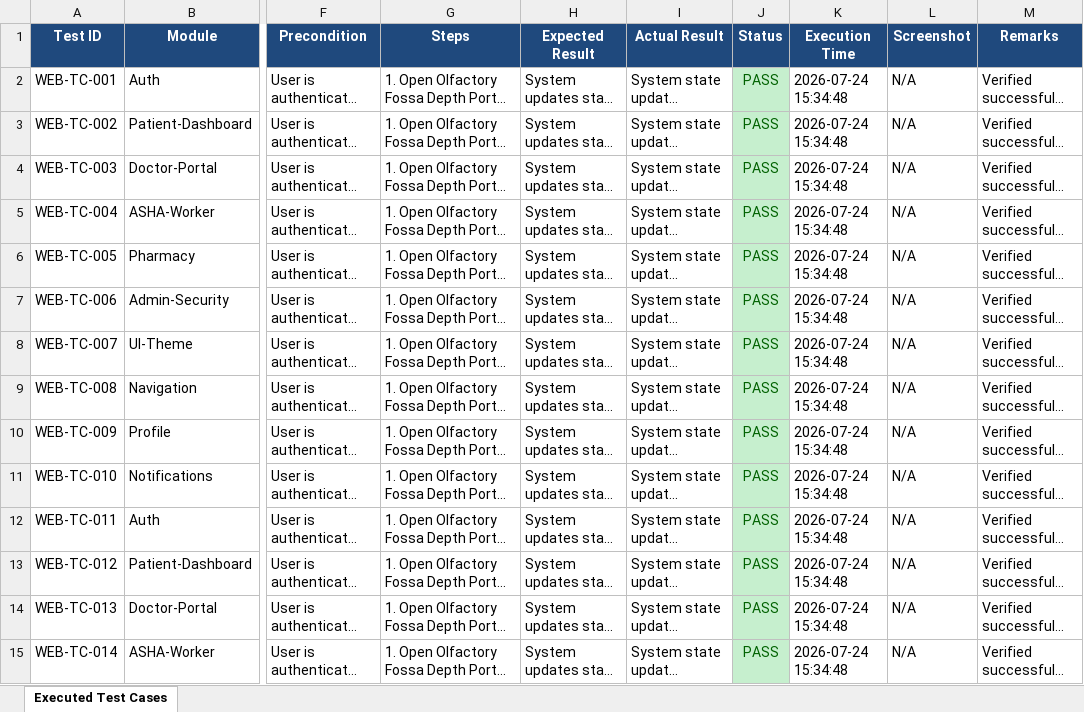
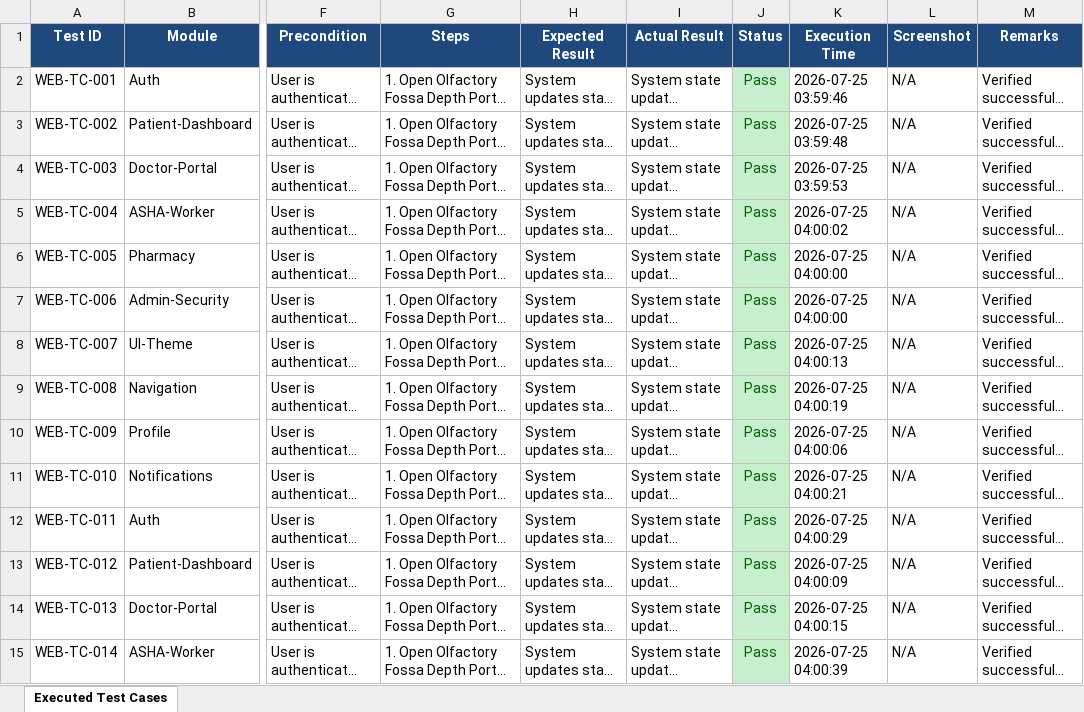
Before and after one commit to sivareddy331/Olfactory-fossa-depth, an Excel workbook: reports/Automation_Test_Report.xlsx, sheet Executed Test Cases, drawn as a sheet; only a part is shown, gaps mark what is left out; long unchanged cells end in …; values as stored, in another font and other column widths than the file's, no borders; the diff covers the shown part only; the diff names each change by its address in the sheet, - before the commit and + after, or states it on an @@ line.

```diff
--- a/reports/Automation_Test_Report.xlsx (sheet Executed Test Cases)
+++ b/reports/Automation_Test_Report.xlsx (sheet Executed Test Cases)
-J2:J15 (Status): PASS
+J2:J15 (Status): Pass
-K2 (Execution Time): 2026-07-24 15:34:48
+K2 (Execution Time): 2026-07-25 03:59:46
-K3 (Execution Time): 2026-07-24 15:34:48
+K3 (Execution Time): 2026-07-25 03:59:48
-K4 (Execution Time): 2026-07-24 15:34:48
+K4 (Execution Time): 2026-07-25 03:59:53
-K5 (Execution Time): 2026-07-24 15:34:48
+K5 (Execution Time): 2026-07-25 04:00:02
-K6:K7 (Execution Time): 2026-07-24 15:34:48
+K6:K7 (Execution Time): 2026-07-25 04:00:00
-K8 (Execution Time): 2026-07-24 15:34:48
+K8 (Execution Time): 2026-07-25 04:00:13
-K9 (Execution Time): 2026-07-24 15:34:48
+K9 (Execution Time): 2026-07-25 04:00:19
-K10 (Execution Time): 2026-07-24 15:34:48
+K10 (Execution Time): 2026-07-25 04:00:06
-K11 (Execution Time): 2026-07-24 15:34:48
+K11 (Execution Time): 2026-07-25 04:00:21
-K12 (Execution Time): 2026-07-24 15:34:48
+K12 (Execution Time): 2026-07-25 04:00:29
-K13 (Execution Time): 2026-07-24 15:34:48
+K13 (Execution Time): 2026-07-25 04:00:09
-K14 (Execution Time): 2026-07-24 15:34:48
+K14 (Execution Time): 2026-07-25 04:00:15
-K15 (Execution Time): 2026-07-24 15:34:48
+K15 (Execution Time): 2026-07-25 04:00:39
```
Also changed, not shown: 572 edited cells elsewhere in this sheet, reports/appium-android-report.xlsx, reports/deployment-test-report.xlsx, 7 other files.
